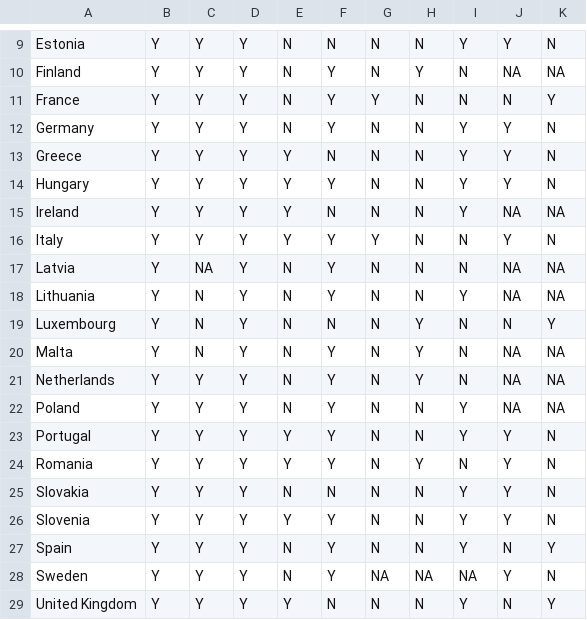
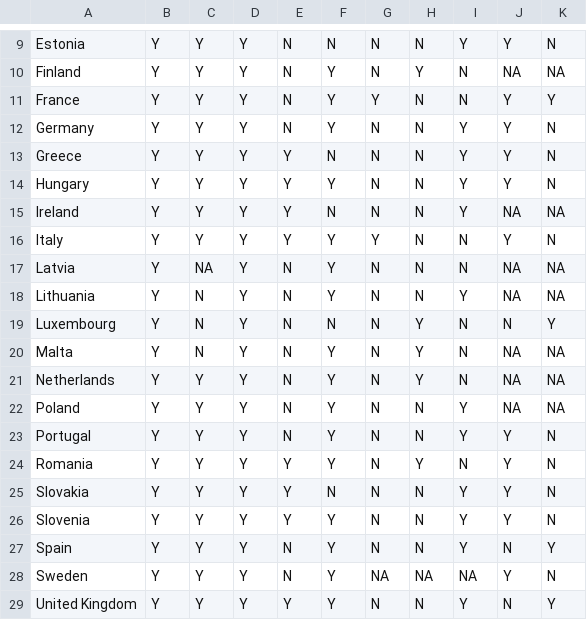
Before and after one commit to ondata/cb-eu-audit-matrix, a TSV file: cb-eu-audit-data.tsv, drawn as a sheet; only a part is shown, gaps mark what is left out.

```diff
--- a/cb-eu-audit-data.tsv
+++ b/cb-eu-audit-data.tsv
@@ -10,3 +10,3 @@ Estonia	Y	Y	Y	N	N	N	N	Y	Y	N
 Finland	Y	Y	Y	N	Y	N	Y	N	NA	NA
-France	Y	Y	Y	N	Y	Y	N	N	N	Y
+France	Y	Y	Y	N	Y	Y	N	N	Y	Y
 Germany	Y	Y	Y	N	Y	N	N	Y	Y	N
@@ -22,5 +22,5 @@ Netherlands	Y	Y	Y	N	Y	N	Y	N	NA	NA
 Poland	Y	Y	Y	N	Y	N	N	Y	NA	NA
-Portugal	Y	Y	Y	Y	Y	N	N	Y	Y	N
+Portugal	Y	Y	Y	N	Y	N	N	Y	Y	N
 Romania	Y	Y	Y	Y	Y	N	Y	N	Y	N
-Slovakia	Y	Y	Y	N	N	N	N	Y	Y	N
+Slovakia	Y	Y	Y	Y	N	N	N	Y	Y	N
 Slovenia	Y	Y	Y	Y	Y	N	N	Y	Y	N
@@ -28,2 +28,2 @@ Spain	Y	Y	Y	N	Y	N	N	Y	N	Y
 Sweden	Y	Y	Y	N	Y	NA	NA	NA	Y	N
-United Kingdom	Y	Y	Y	Y	N	N	N	Y	N	Y
+United Kingdom	Y	Y	Y	Y	Y	N	N	Y	N	Y
```
Also changed, not shown: 2 other files.
